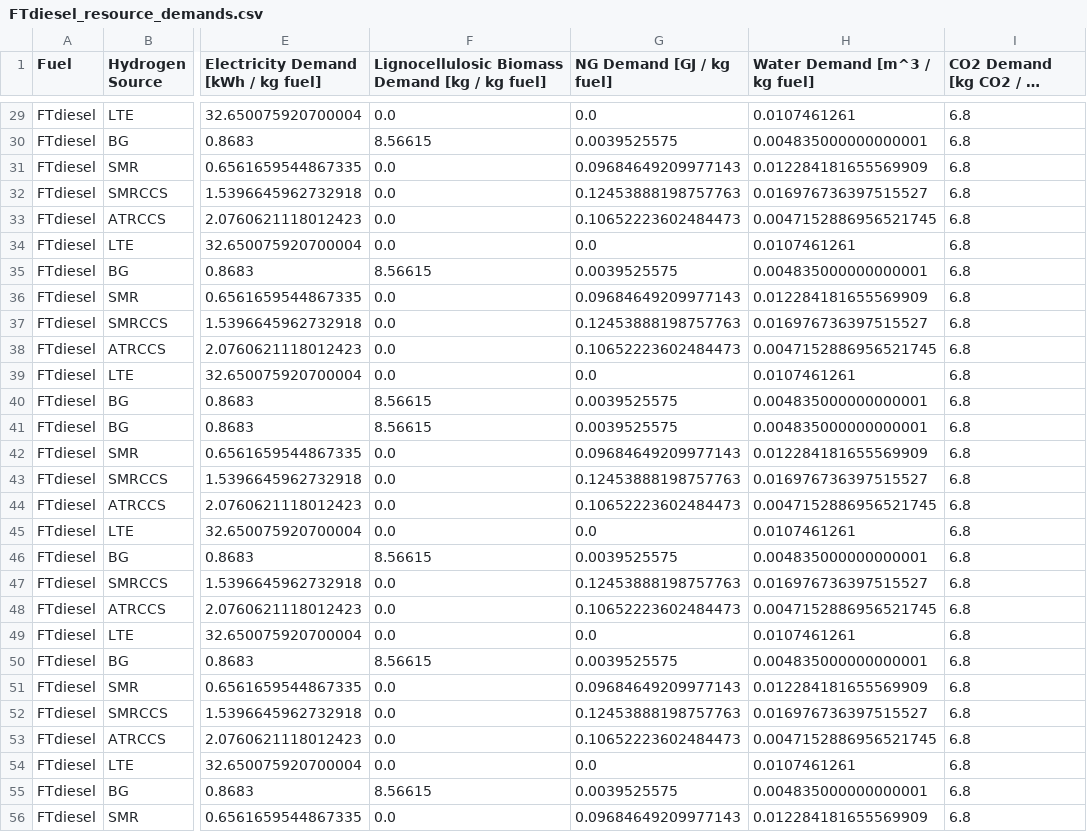
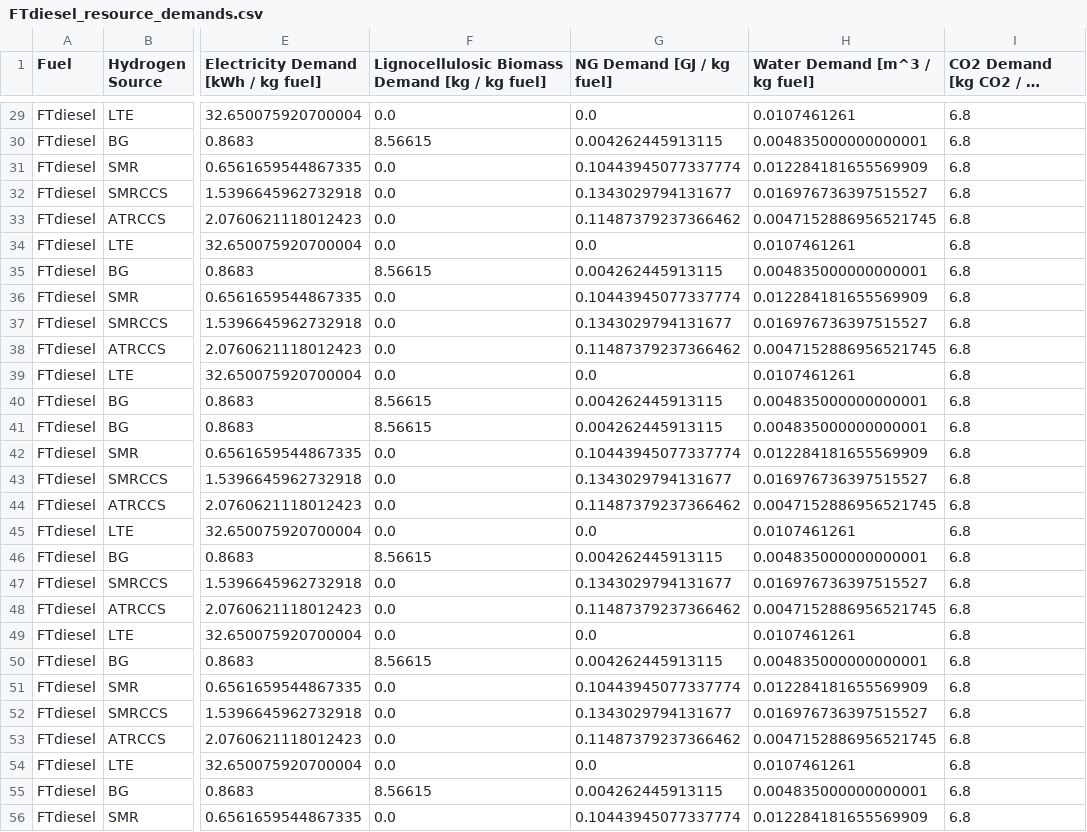
Before and after one commit to mcsc-impact-climate/MIT_NavigaTE_inputs, a CSV file: input_fuel_pathway_data/production/FTdiesel_resource_demands.csv, drawn as a sheet; only a part is shown, gaps mark what is left out; long unchanged cells end in …; the diff covers the shown part only; the diff names each change by its address in the sheet, - before the commit and + after, or states it on an @@ line.

```diff
--- a/input_fuel_pathway_data/production/FTdiesel_resource_demands.csv
+++ b/input_fuel_pathway_data/production/FTdiesel_resource_demands.csv
-G30 (NG Demand [GJ / kg fuel]): 0.0039525575
+G30 (NG Demand [GJ / kg fuel]): 0.004262445913115
-G31 (NG Demand [GJ / kg fuel]): 0.09684649209977143
+G31 (NG Demand [GJ / kg fuel]): 0.10443945077337774
-G32 (NG Demand [GJ / kg fuel]): 0.12453888198757763
+G32 (NG Demand [GJ / kg fuel]): 0.1343029794131677
-G33 (NG Demand [GJ / kg fuel]): 0.10652223602484473
+G33 (NG Demand [GJ / kg fuel]): 0.11487379237366462
-G35 (NG Demand [GJ / kg fuel]): 0.0039525575
+G35 (NG Demand [GJ / kg fuel]): 0.004262445913115
-G36 (NG Demand [GJ / kg fuel]): 0.09684649209977143
+G36 (NG Demand [GJ / kg fuel]): 0.10443945077337774
-G37 (NG Demand [GJ / kg fuel]): 0.12453888198757763
+G37 (NG Demand [GJ / kg fuel]): 0.1343029794131677
-G38 (NG Demand [GJ / kg fuel]): 0.10652223602484473
+G38 (NG Demand [GJ / kg fuel]): 0.11487379237366462
-G40:G41 (NG Demand [GJ / kg fuel]): 0.0039525575
+G40:G41 (NG Demand [GJ / kg fuel]): 0.004262445913115
-G42 (NG Demand [GJ / kg fuel]): 0.09684649209977143
+G42 (NG Demand [GJ / kg fuel]): 0.10443945077337774
-G43 (NG Demand [GJ / kg fuel]): 0.12453888198757763
+G43 (NG Demand [GJ / kg fuel]): 0.1343029794131677
-G44 (NG Demand [GJ / kg fuel]): 0.10652223602484473
+G44 (NG Demand [GJ / kg fuel]): 0.11487379237366462
-G46 (NG Demand [GJ / kg fuel]): 0.0039525575
+G46 (NG Demand [GJ / kg fuel]): 0.004262445913115
-G47 (NG Demand [GJ / kg fuel]): 0.12453888198757763
+G47 (NG Demand [GJ / kg fuel]): 0.1343029794131677
-G48 (NG Demand [GJ / kg fuel]): 0.10652223602484473
+G48 (NG Demand [GJ / kg fuel]): 0.11487379237366462
-G50 (NG Demand [GJ / kg fuel]): 0.0039525575
+G50 (NG Demand [GJ / kg fuel]): 0.004262445913115
-G51 (NG Demand [GJ / kg fuel]): 0.09684649209977143
+G51 (NG Demand [GJ / kg fuel]): 0.10443945077337774
-G52 (NG Demand [GJ / kg fuel]): 0.12453888198757763
+G52 (NG Demand [GJ / kg fuel]): 0.1343029794131677
-G53 (NG Demand [GJ / kg fuel]): 0.10652223602484473
+G53 (NG Demand [GJ / kg fuel]): 0.11487379237366462
-G55 (NG Demand [GJ / kg fuel]): 0.0039525575
+G55 (NG Demand [GJ / kg fuel]): 0.004262445913115
-G56 (NG Demand [GJ / kg fuel]): 0.09684649209977143
+G56 (NG Demand [GJ / kg fuel]): 0.10443945077337774
```
Also changed, not shown: 26 edited cells elsewhere in this file, input_fuel_pathway_data/production/FTdiesel_costs_emissions.csv, input_fuel_pathway_data/production/compressed_hydrogen_costs_emissions.csv, 18 other files.
